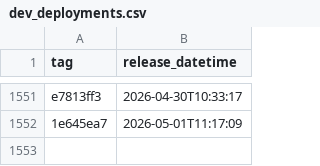
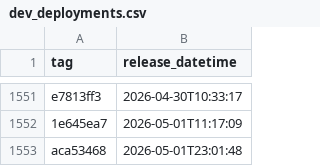
Before and after one commit to uk-gov-mirror/nhsdigital.eps-prescription-tracker-ui, a CSV file: _data/dev_deployments.csv, drawn as a sheet; only a part is shown, gaps mark what is left out; the diff names each change by its address in the sheet, - before the commit and + after, or states it on an @@ line.

```diff
--- a/_data/dev_deployments.csv
+++ b/_data/dev_deployments.csv
+row 1553: aca53468 | 2026-05-01T23:01:48
```
Also changed, not shown: 1 other file.
